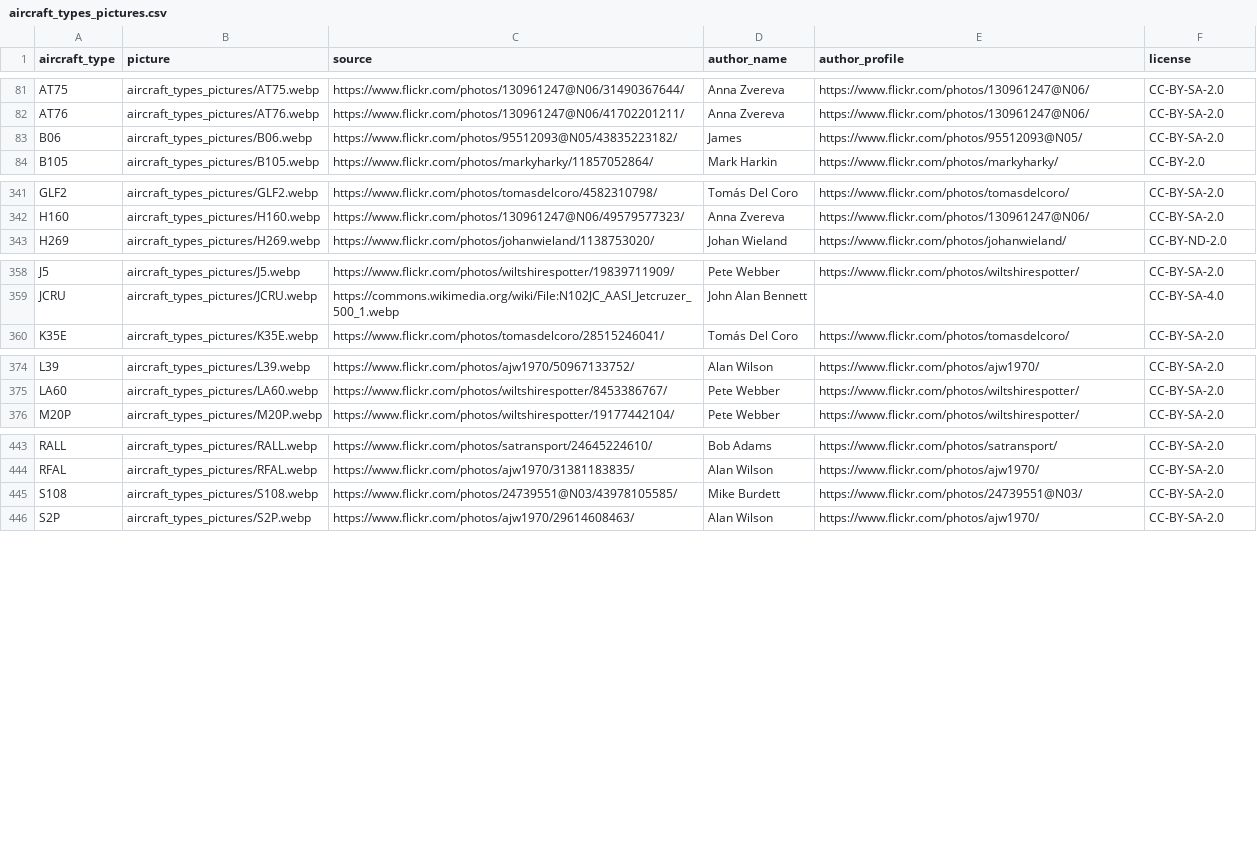
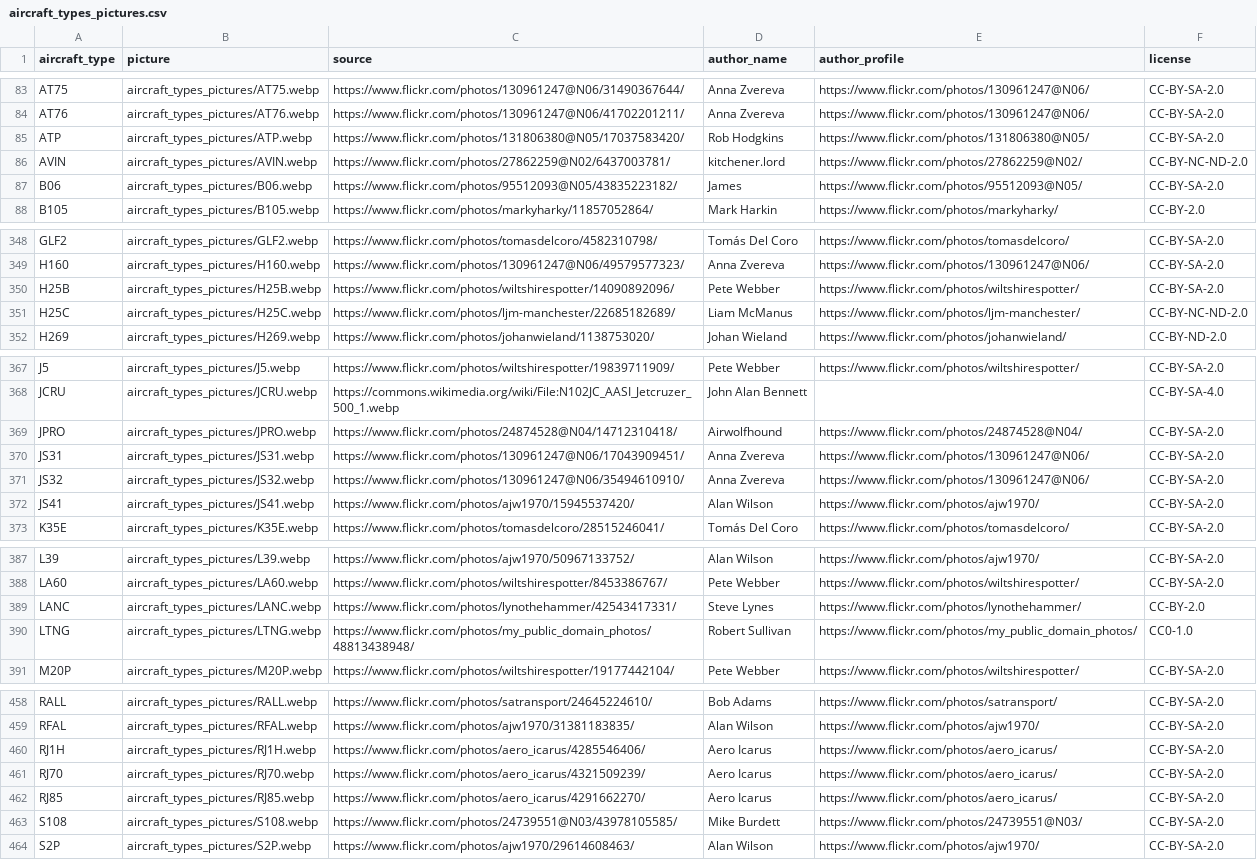
Before and after one commit to jbroutier/whatisflying-db, a CSV file: data/aircraft_types_pictures.csv, drawn as a sheet; only a part is shown, gaps mark what is left out; the diff covers the shown part only; the diff names each change by its address in the sheet, - before the commit and + after, or states it on an @@ line.

Commit message:
Add 22 aircraft types pictures.

```diff
--- a/data/aircraft_types_pictures.csv
+++ b/data/aircraft_types_pictures.csv
+row 85: ATP | aircraft_types_pictures/ATP.webp | https://www.flickr.com/photos/131806380@N05/17037583420/ | Rob Hodgkins | https://www.flickr.com/photos/131806380@N05/ | CC-BY-SA-2.0
+row 86: AVIN | aircraft_types_pictures/AVIN.webp | https://www.flickr.com/photos/27862259@N02/6437003781/ | kitchener.lord | https://www.flickr.com/photos/27862259@N02/ | CC-BY-NC-ND-2.0
+row 350: H25B | aircraft_types_pictures/H25B.webp | https://www.flickr.com/photos/wiltshirespotter/14090892096/ | Pete Webber | https://www.flickr.com/photos/wiltshirespotter/ | CC-BY-SA-2.0
+row 351: H25C | aircraft_types_pictures/H25C.webp | https://www.flickr.com/photos/ljm-manchester/22685182689/ | Liam McManus | https://www.flickr.com/photos/ljm-manchester/ | CC-BY-NC-ND-2.0
+row 369: JPRO | aircraft_types_pictures/JPRO.webp | https://www.flickr.com/photos/24874528@N04/14712310418/ | Airwolfhound | https://www.flickr.com/photos/24874528@N04/ | CC-BY-SA-2.0
+row 370: JS31 | aircraft_types_pictures/JS31.webp | https://www.flickr.com/photos/130961247@N06/17043909451/ | Anna Zvereva | https://www.flickr.com/photos/130961247@N06/ | CC-BY-SA-2.0
+row 371: JS32 | aircraft_types_pictures/JS32.webp | https://www.flickr.com/photos/130961247@N06/35494610910/ | Anna Zvereva | https://www.flickr.com/photos/130961247@N06/ | CC-BY-SA-2.0
+row 372: JS41 | aircraft_types_pictures/JS41.webp | https://www.flickr.com/photos/ajw1970/15945537420/ | Alan Wilson | https://www.flickr.com/photos/ajw1970/ | CC-BY-SA-2.0
+row 389: LANC | aircraft_types_pictures/LANC.webp | https://www.flickr.com/photos/lynothehammer/42543417331/ | Steve Lynes | https://www.flickr.com/photos/lynothehammer/ | CC-BY-2.0
+row 390: LTNG | aircraft_types_pictures/LTNG.webp | https://www.flickr.com/photos/my_public_domain_photos/48813438948/ | Robert Sullivan | https://www.flickr.com/photos/my_public_domain_photos/ | CC0-1.0
+row 460: RJ1H | aircraft_types_pictures/RJ1H.webp | https://www.flickr.com/photos/aero_icarus/4285546406/ | Aero Icarus | https://www.flickr.com/photos/aero_icarus/ | CC-BY-SA-2.0
+row 461: RJ70 | aircraft_types_pictures/RJ70.webp | https://www.flickr.com/photos/aero_icarus/4321509239/ | Aero Icarus | https://www.flickr.com/photos/aero_icarus/ | CC-BY-SA-2.0
+row 462: RJ85 | aircraft_types_pictures/RJ85.webp | https://www.flickr.com/photos/aero_icarus/4291662270/ | Aero Icarus | https://www.flickr.com/photos/aero_icarus/ | CC-BY-SA-2.0
```
Also changed, not shown: 9 added rows elsewhere in this file, 22 other files.
